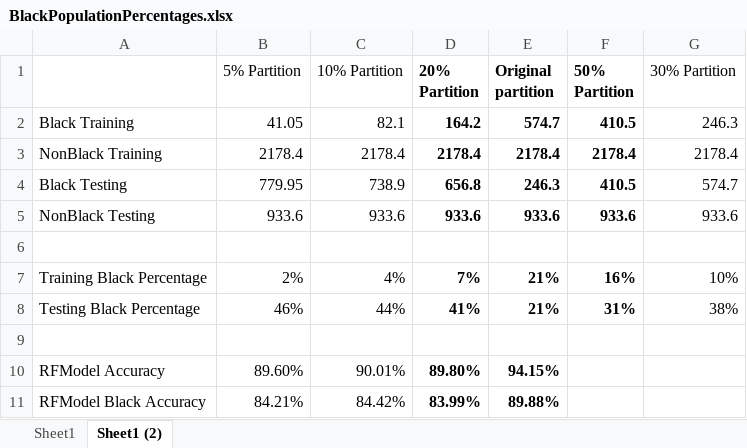
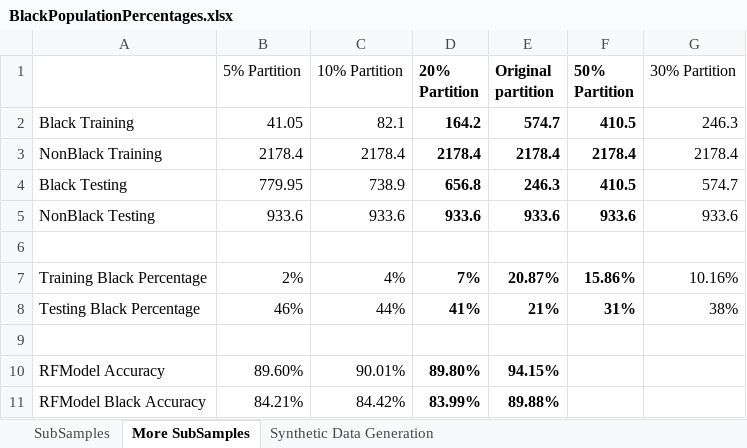
Before and after one commit to Vesper52/DAEN-690-Capstone-Project, an Excel workbook: BlackPopulationPercentages.xlsx, sheet More SubSamples, drawn as a sheet; values as stored, in another font and other column widths than the file's, no borders; the diff names each change by its address in the sheet, - before the commit and + after, or states it on an @@ line.

```diff
--- a/BlackPopulationPercentages.xlsx (sheet More SubSamples)
+++ b/BlackPopulationPercentages.xlsx (sheet More SubSamples)
-sheet tab: Sheet1
+sheet tab: SubSamples
-sheet tab: Sheet1 (2)
+sheet tab: More SubSamples
+sheet tab: Synthetic Data Generation
-E7 (Original partition): 21%
+E7 (Original partition): 20.87%
-F7 (50% Partition): 16%
+F7 (50% Partition): 15.86%
-G7 (30% Partition): 10%
+G7 (30% Partition): 10.16%
```
